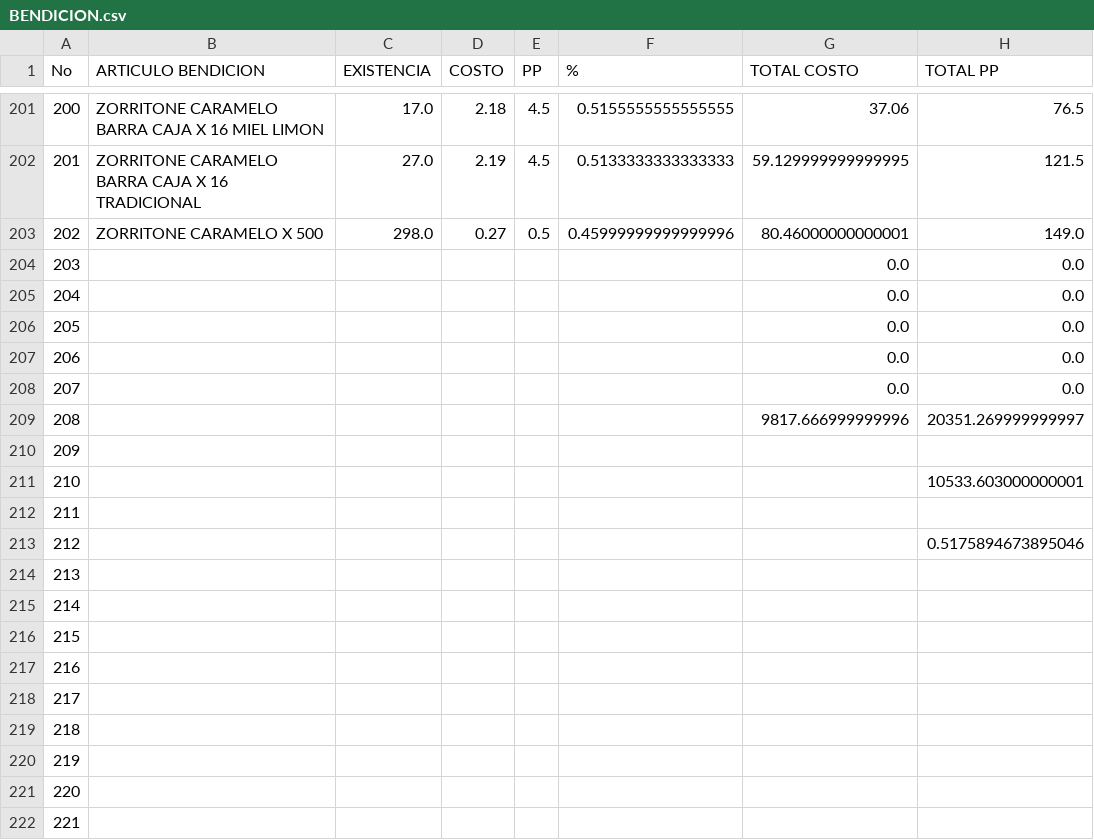
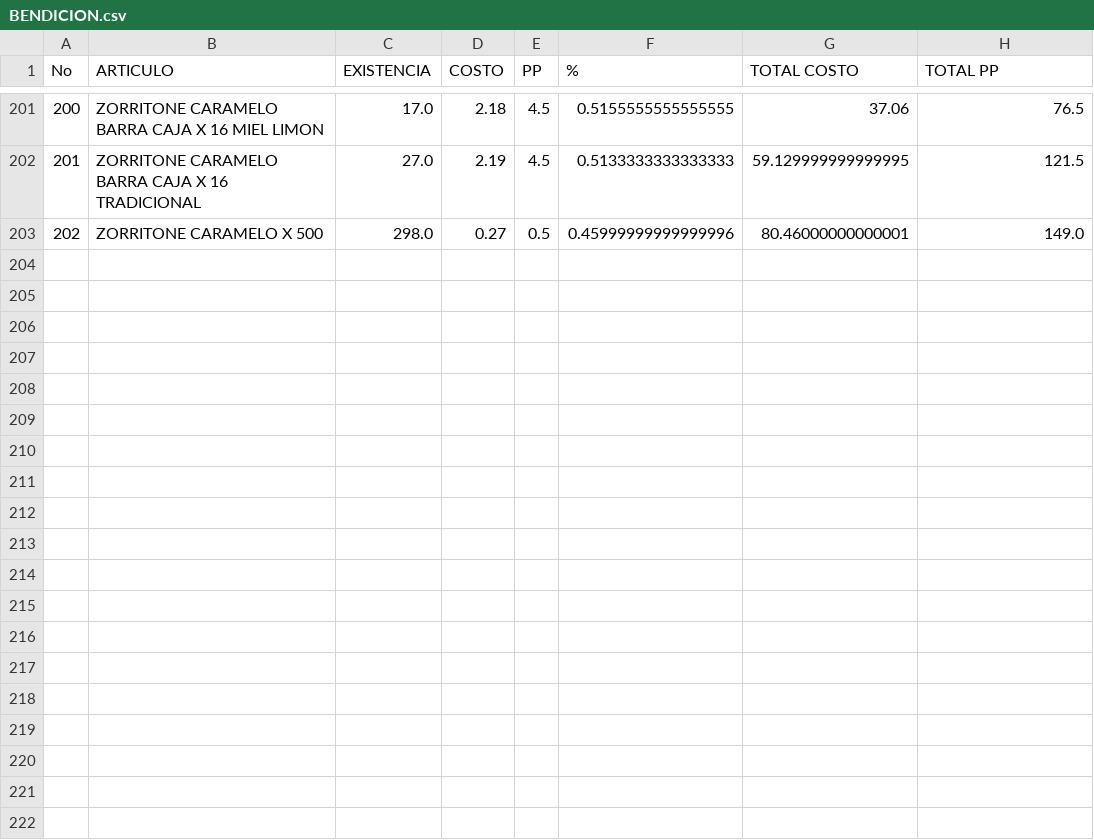
Before and after one commit to cor22982/Farmacia-Deseret, a CSV file: data/BENDICION.csv, drawn as a sheet; only a part is shown, gaps mark what is left out; the diff covers the shown part only.

```diff
--- a/data/BENDICION.csv
+++ b/data/BENDICION.csv
@@ -1 +1 @@
-No,ARTICULO   BENDICION,EXISTENCIA,COSTO,PP,%,TOTAL COSTO,TOTAL PP
+No,ARTICULO,EXISTENCIA,COSTO,PP,%,TOTAL COSTO,TOTAL PP
@@ -203,20 +203 @@ No,ARTICULO   BENDICION,EXISTENCIA,COSTO,PP,%,TOTAL COSTO,TOTAL PP
 202,ZORRITONE CARAMELO X 500,298.0,0.27,0.5,0.45999999999999996,80.46000000000001,149.0
-203,,,,,,0.0,0.0
-204,,,,,,0.0,0.0
-205,,,,,,0.0,0.0
-206,,,,,,0.0,0.0
-207,,,,,,0.0,0.0
-208,,,,,,9817.666999999996,20351.269999999997
-209,,,,,,,
-210,,,,,,,10533.603000000001
-211,,,,,,,
-212,,,,,,,0.5175894673895046
-213,,,,,,,
-214,,,,,,,
-215,,,,,,,
-216,,,,,,,
-217,,,,,,,
-218,,,,,,,
-219,,,,,,,
-220,,,,,,,
-221,,,,,,,
```
Also changed, not shown: 13 removed rows elsewhere in this file, data/ROSADEL.csv, presentaciones_add.csv, 7 other files.
